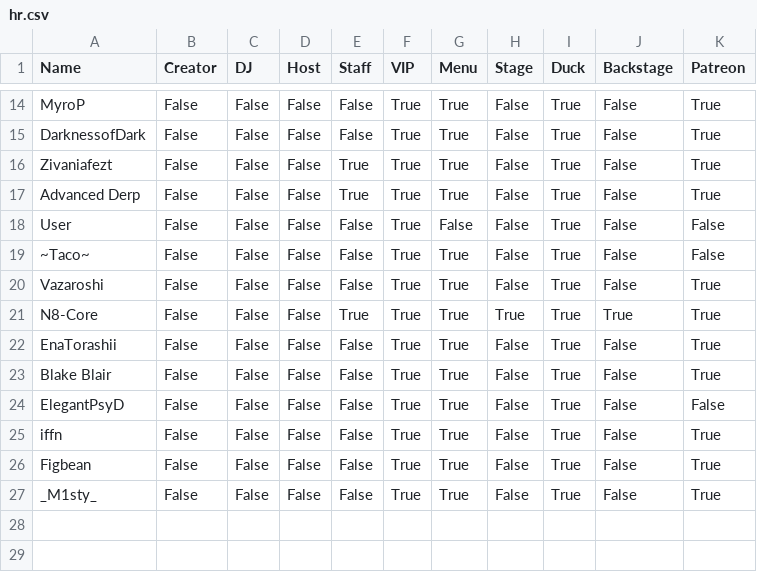
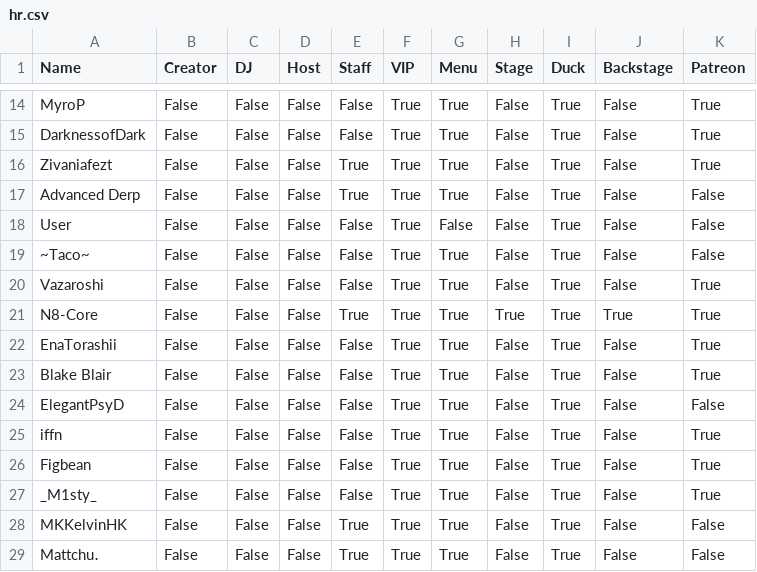
Before and after one commit to 4liceD/4liceD.github.io, a CSV file: hr.csv, drawn as a sheet; only a part is shown, gaps mark what is left out.

Commit message:
Update hr.csv

```diff
--- a/hr.csv
+++ b/hr.csv
@@ -16,3 +16,3 @@ DarknessofDark,False,False,False,False,True,True,False,True,False,True
 Zivaniafezt,False,False,False,True,True,True,False,True,False,True
-Advanced Derp,False,False,False,True,True,True,False,True,False,True
+Advanced Derp,False,False,False,True,True,True,False,True,False,False
 Usеr,False,False,False,False,True,False,False,True,False,False
@@ -27 +27,3 @@ Figbean,False,False,False,False,True,True,False,True,False,True
 _M1sty_,False,False,False,False,True,True,False,True,False,True
+MKKelvinHK,False,False,False,True,True,True,False,True,False,False
+Mattchu․,False,False,False,True,True,True,False,True,False,False
```
